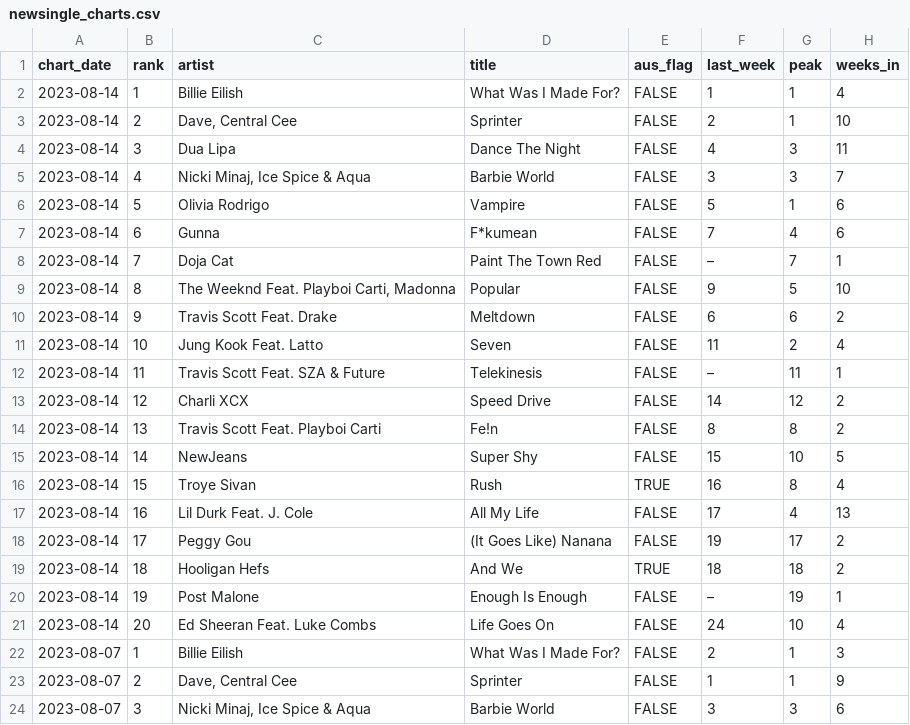
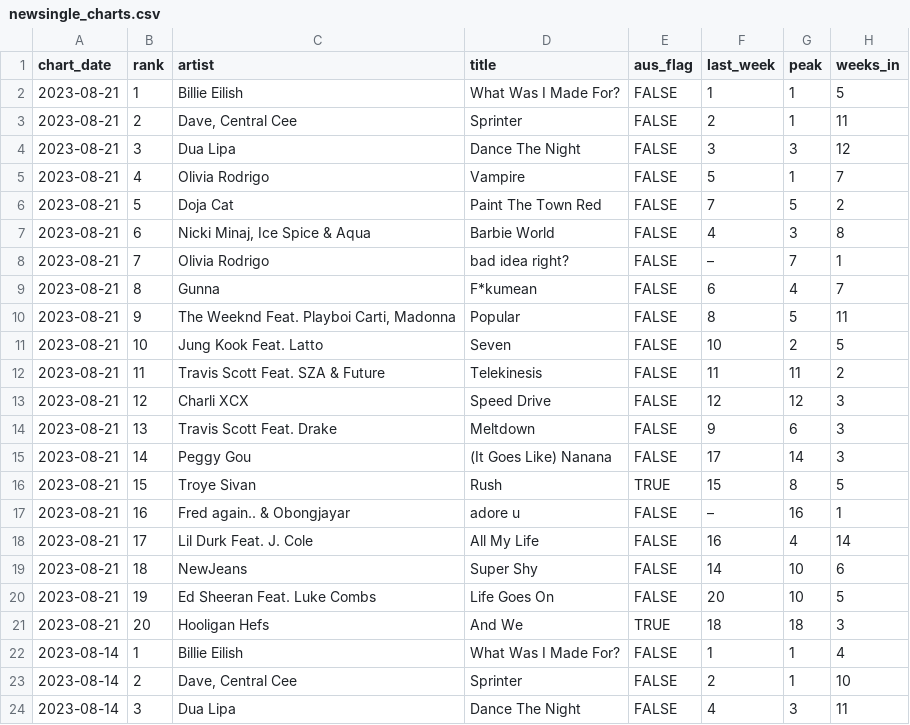
Before and after one commit to caseybriggs/ARIA-charts, a CSV file: newsingle_charts.csv, drawn as a sheet; only a part is shown; the shorter side is filled out with more unchanged rows; the diff names each change by its address in the sheet, - before the commit and + after, or states it on an @@ line.

```diff
--- a/newsingle_charts.csv
+++ b/newsingle_charts.csv
+row 2: 2023-08-21 | 1 | Billie Eilish | What Was I Made For? | FALSE | 1 | 1 | 5
+row 3: 2023-08-21 | 2 | Dave, Central Cee | Sprinter | FALSE | 2 | 1 | 11
+row 4: 2023-08-21 | 3 | Dua Lipa | Dance The Night | FALSE | 3 | 3 | 12
+row 5: 2023-08-21 | 4 | Olivia Rodrigo | Vampire | FALSE | 5 | 1 | 7
+row 6: 2023-08-21 | 5 | Doja Cat | Paint The Town Red | FALSE | 7 | 5 | 2
+row 7: 2023-08-21 | 6 | Nicki Minaj, Ice Spice & Aqua | Barbie World | FALSE | 4 | 3 | 8
+row 8: 2023-08-21 | 7 | Olivia Rodrigo | bad idea right? | FALSE | – | 7 | 1
+row 9: 2023-08-21 | 8 | Gunna | F*kumean | FALSE | 6 | 4 | 7
+row 10: 2023-08-21 | 9 | The Weeknd Feat. Playboi Carti, Madonna | Popular | FALSE | 8 | 5 | 11
+row 11: 2023-08-21 | 10 | Jung Kook Feat. Latto | Seven | FALSE | 10 | 2 | 5
+row 12: 2023-08-21 | 11 | Travis Scott Feat. SZA & Future | Telekinesis | FALSE | 11 | 11 | 2
+row 13: 2023-08-21 | 12 | Charli XCX | Speed Drive | FALSE | 12 | 12 | 3
+row 14: 2023-08-21 | 13 | Travis Scott Feat. Drake | Meltdown | FALSE | 9 | 6 | 3
+row 15: 2023-08-21 | 14 | Peggy Gou | (It Goes Like) Nanana | FALSE | 17 | 14 | 3
+row 16: 2023-08-21 | 15 | Troye Sivan | Rush | TRUE | 15 | 8 | 5
+row 17: 2023-08-21 | 16 | Fred again.. & Obongjayar | adore u | FALSE | – | 16 | 1
+row 18: 2023-08-21 | 17 | Lil Durk Feat. J. Cole | All My Life | FALSE | 16 | 4 | 14
+row 19: 2023-08-21 | 18 | NewJeans | Super Shy | FALSE | 14 | 10 | 6
+row 20: 2023-08-21 | 19 | Ed Sheeran Feat. Luke Combs | Life Goes On | FALSE | 20 | 10 | 5
+row 21: 2023-08-21 | 20 | Hooligan Hefs | And We | TRUE | 18 | 18 | 3
```
Also changed, not shown: 2 other files.
